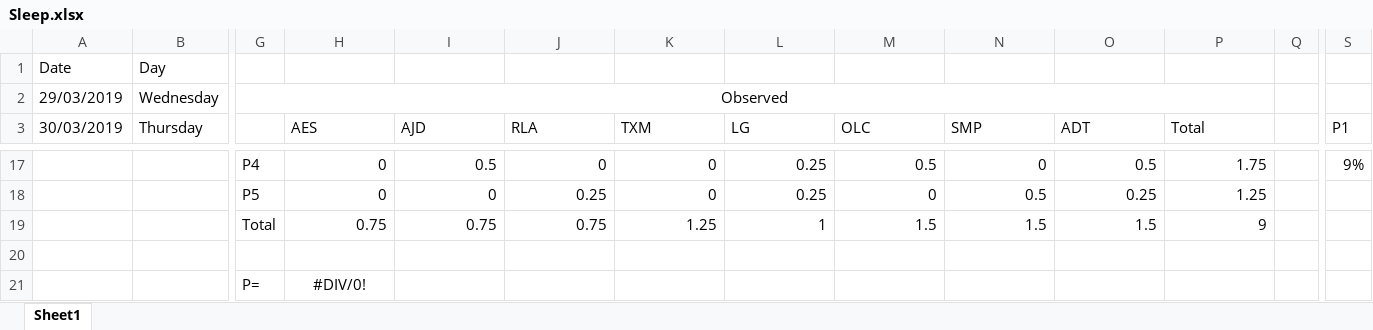
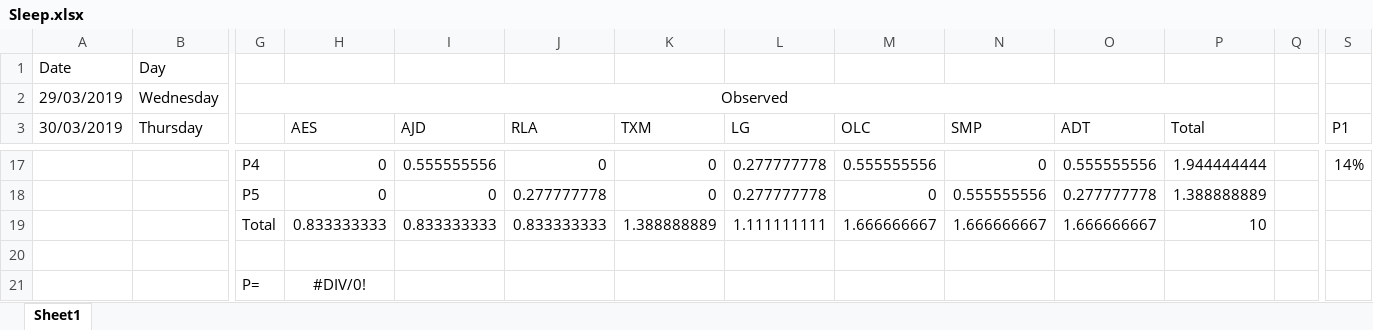
Before and after one commit to wd7512/The-Music-of-Primes, an Excel workbook: Sleep/Sleep.xlsx, sheet Sheet1, drawn as a sheet; only a part is shown, gaps mark what is left out; values as stored, in another font and other column widths than the file's, no borders; conditional formats not drawn; removed rows and columns are numbered as before the commit, all else as after; rows hold the shown columns only; the diff covers the shown part only; the diff names each change by its address in the sheet, - before the commit and + after, or states it on an @@ line.

```diff
--- a/Sleep/Sleep.xlsx (sheet Sheet1)
+++ b/Sleep/Sleep.xlsx (sheet Sheet1)
-I17 (AJD): 0.5
+I17 (AJD): 0.555555556
-L17:L18 (LG): 0.25
+L17:L18 (LG): 0.277777778
-M17 (OLC): 0.5
+M17 (OLC): 0.555555556
-O17 (ADT): 0.5
+O17 (ADT): 0.555555556
-P17 (Total): 1.75
+P17 (Total): 1.944444444
-S17 (P1): 9%
+S17 (P1): 14%
-J18 (RLA): 0.25
+J18 (RLA): 0.277777778
-N18 (SMP): 0.5
+N18 (SMP): 0.555555556
-O18 (ADT): 0.25
+O18 (ADT): 0.277777778
-P18 (Total): 1.25
+P18 (Total): 1.388888889
-row 19:  |  | Total | 0.75 | 0.75 | 0.75 | 1.25 | 1 | 1.5 | 1.5 | 1.5 | 9
+row 19:  |  | Total | 0.833333333 | 0.833333333 | 0.833333333 | 1.388888889 | 1.111111111 | 1.666666667 | 1.666666667 | 1.666666667 | 10
```
Also changed, not shown: 6 added rows, 6 removed rows and 34 edited cells elsewhere in this sheet, 2 other files.
